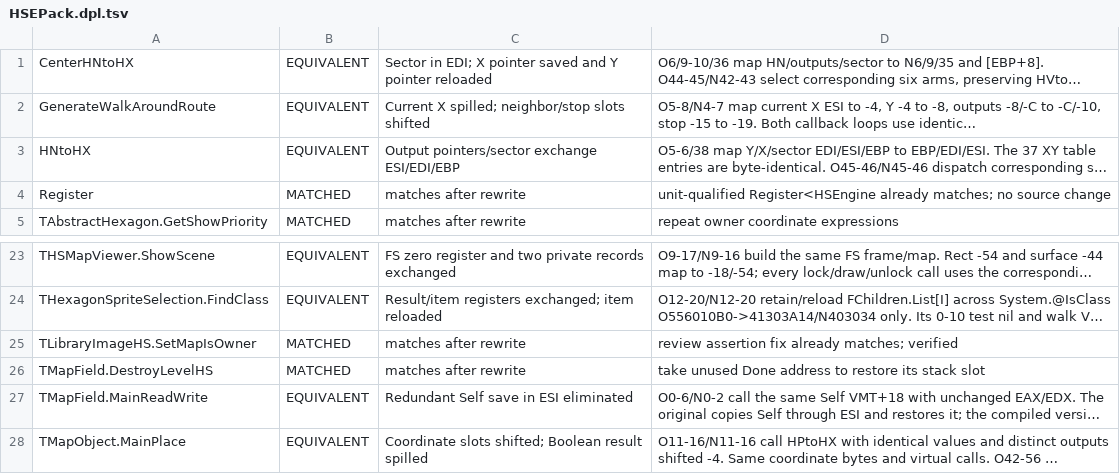
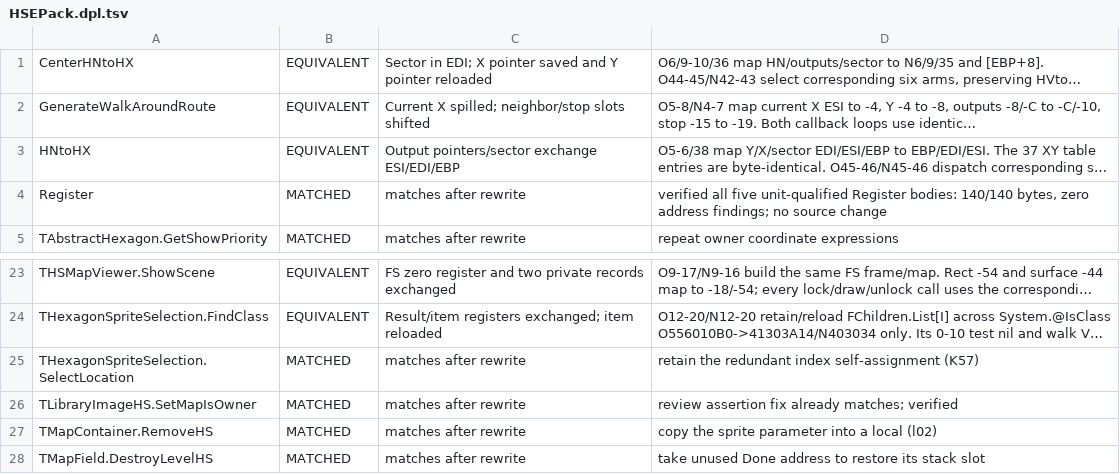
Before and after one commit to int19h/aow, a TSV file: notes/equiv-review/HSEPack.dpl.tsv, drawn as a sheet; only a part is shown, gaps mark what is left out; the shorter side is filled out with more unchanged rows; long unchanged cells end in …; the diff names each change by its address in the sheet, - before the commit and + after, or states it on an @@ line.

```diff
--- a/notes/equiv-review/HSEPack.dpl.tsv
+++ b/notes/equiv-review/HSEPack.dpl.tsv
-D4: unit-qualified Register<HSEngine already matches; no source…
+D4: verified all five unit-qualified Register bodies: 140/140 bytes, zero address findings; no source…
+row 25: THexagonSpriteSelection.SelectLocation | MATCHED | matches after rewrite | retain the redundant index self-assignment (K57)
+row 27: TMapContainer.RemoveHS | MATCHED | matches after rewrite | copy the sprite parameter into a local (l02)
```
Also changed, not shown: notes/equiv-review/AOWTools.dpl.tsv, notes/equiv-review/AoWEd.exe.tsv, 7 other files.
